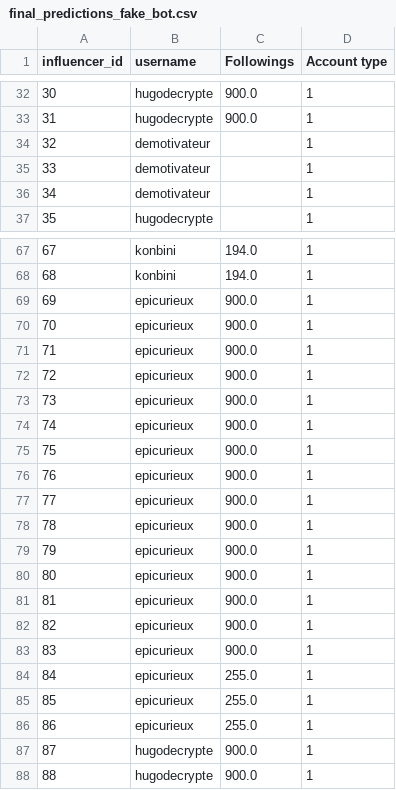
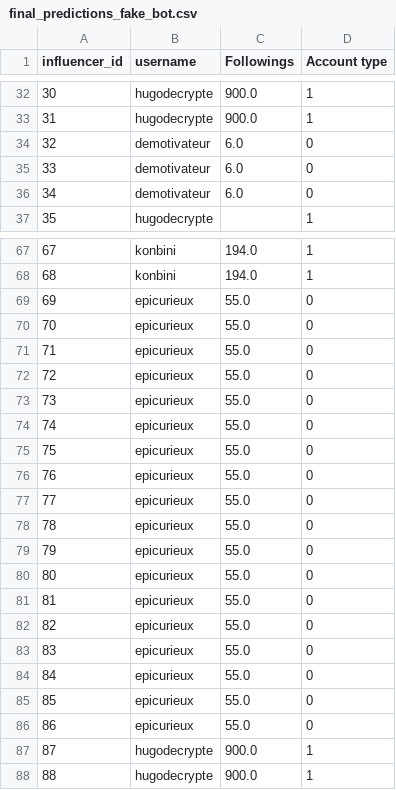
Before and after one commit to Noemiekt/fake_news, a CSV file: classif/final_predictions_fake_bot.csv, drawn as a sheet; only a part is shown, gaps mark what is left out; the diff covers the shown part only.

```diff
--- a/classif/final_predictions_fake_bot.csv
+++ b/classif/final_predictions_fake_bot.csv
@@ -33,5 +33,5 @@ influencer_id,username,Followings,Account type
 31,hugodecrypte,900.0,1
-32,demotivateur,,1
-33,demotivateur,,1
-34,demotivateur,,1
+32,demotivateur,6.0,0
+33,demotivateur,6.0,0
+34,demotivateur,6.0,0
 35,hugodecrypte,,1
@@ -68,20 +68,20 @@ influencer_id,username,Followings,Account type
 68,konbini,194.0,1
-69,epicurieux,900.0,1
-70,epicurieux,900.0,1
-71,epicurieux,900.0,1
-72,epicurieux,900.0,1
-73,epicurieux,900.0,1
-74,epicurieux,900.0,1
-75,epicurieux,900.0,1
-76,epicurieux,900.0,1
-77,epicurieux,900.0,1
-78,epicurieux,900.0,1
-79,epicurieux,900.0,1
-80,epicurieux,900.0,1
-81,epicurieux,900.0,1
-82,epicurieux,900.0,1
-83,epicurieux,900.0,1
-84,epicurieux,255.0,1
-85,epicurieux,255.0,1
-86,epicurieux,255.0,1
+69,epicurieux,55.0,0
+70,epicurieux,55.0,0
+71,epicurieux,55.0,0
+72,epicurieux,55.0,0
+73,epicurieux,55.0,0
+74,epicurieux,55.0,0
+75,epicurieux,55.0,0
+76,epicurieux,55.0,0
+77,epicurieux,55.0,0
+78,epicurieux,55.0,0
+79,epicurieux,55.0,0
+80,epicurieux,55.0,0
+81,epicurieux,55.0,0
+82,epicurieux,55.0,0
+83,epicurieux,55.0,0
+84,epicurieux,55.0,0
+85,epicurieux,55.0,0
+86,epicurieux,55.0,0
 87,hugodecrypte,900.0,1
```
Also changed, not shown: 37 edited cells elsewhere in this file, classif/health_dataset.csv, classif/health_dataset_balanced.csv, 13 other files.
